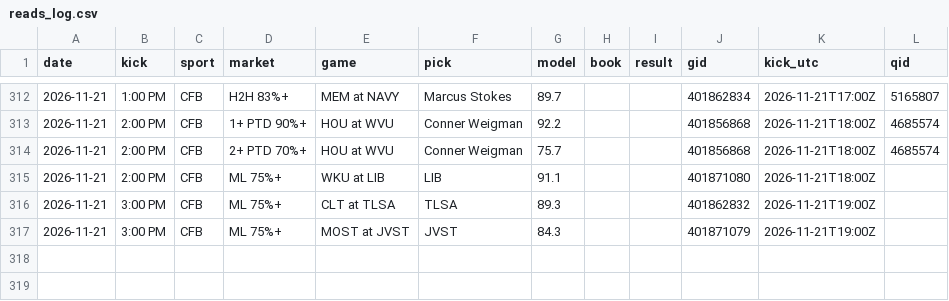
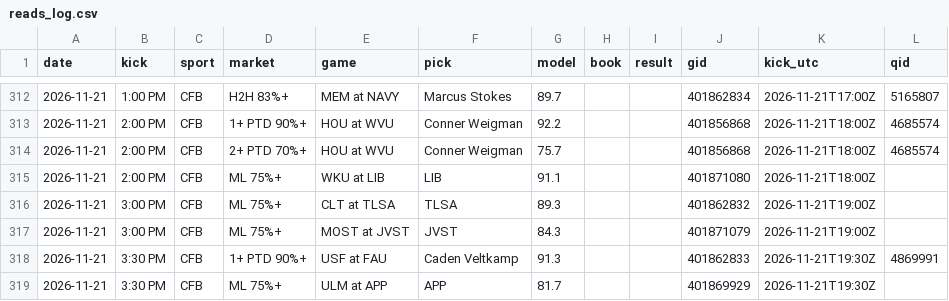
Before and after one commit to DPAD7/the-arena, a CSV file: data/reads_log.csv, drawn as a sheet; only a part is shown, gaps mark what is left out.

```diff
--- a/data/reads_log.csv
+++ b/data/reads_log.csv
@@ -317 +317,3 @@ date,kick,sport,market,game,pick,model,book,result,gid,kick_utc,qid
 2026-11-21,3:00 PM,CFB,ML 75%+,MOST at JVST,JVST,84.3,,,401871079,2026-11-21T19:00Z,
+2026-11-21,3:30 PM,CFB,1+ PTD 90%+,USF at FAU,Caden Veltkamp,91.3,,,401862833,2026-11-21T19:30Z,4869991
+2026-11-21,3:30 PM,CFB,ML 75%+,ULM at APP,APP,81.7,,,401869929,2026-11-21T19:30Z,
```
Also changed, not shown: 22 other files.
